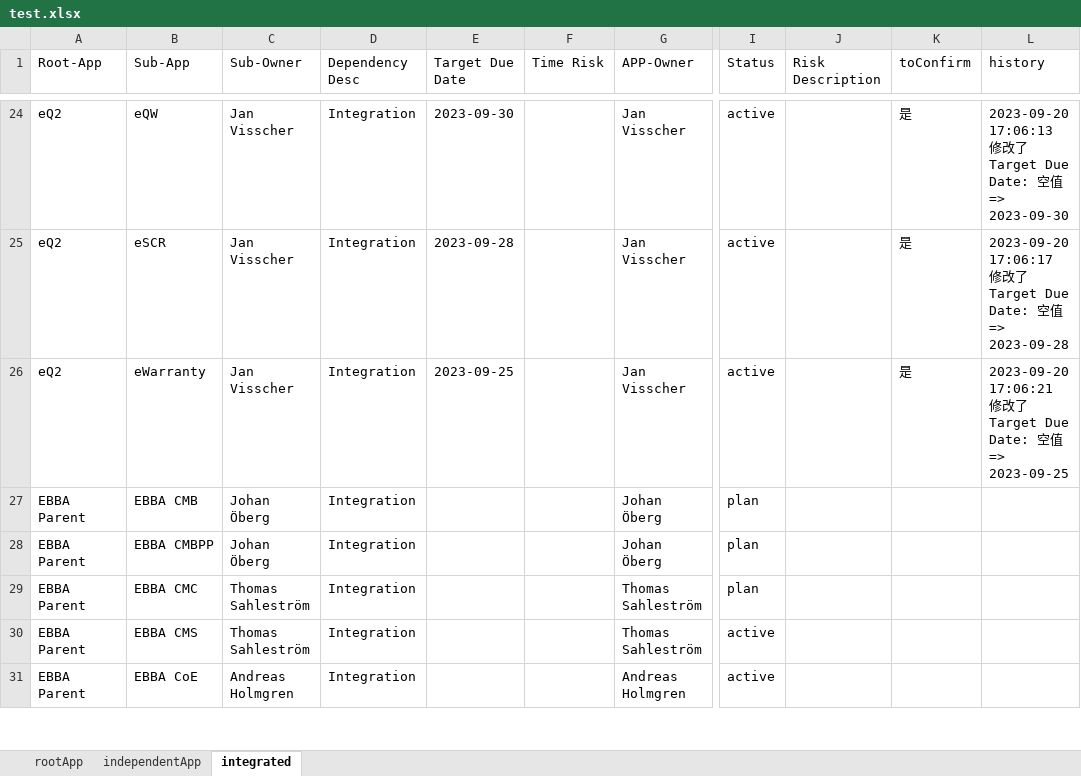
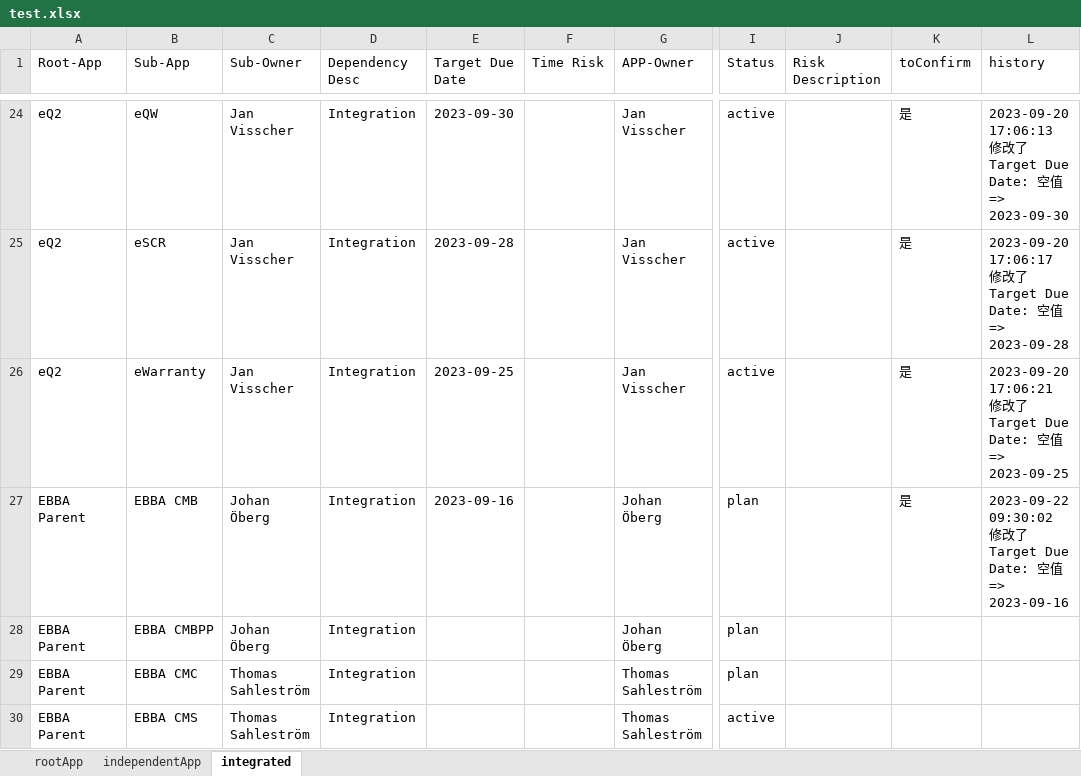
Before and after one commit to swliu920322/parse-excel, an Excel workbook: backend/src/test.xlsx, sheet integrated, drawn as a sheet; only a part is shown, gaps mark what is left out; the shorter side is filled out with more unchanged rows; values as stored, in another font and other column widths than the file's, no borders; the diff names each change by its address in the sheet, - before the commit and + after, or states it on an @@ line.

```diff
--- a/backend/src/test.xlsx (sheet integrated)
+++ b/backend/src/test.xlsx (sheet integrated)
-E27 (Target Due Date): (empty)
+E27 (Target Due Date): 2023-09-16
-K27 (toConfirm): (empty)
+K27 (toConfirm): 是
-L27 (history): (empty)
+L27 (history): 2023-09-22 09:30:02 修改了 Target Due Date: 空值 => 2023-09-16
```
Also changed, not shown: sheet rootApp, 4 other files.
